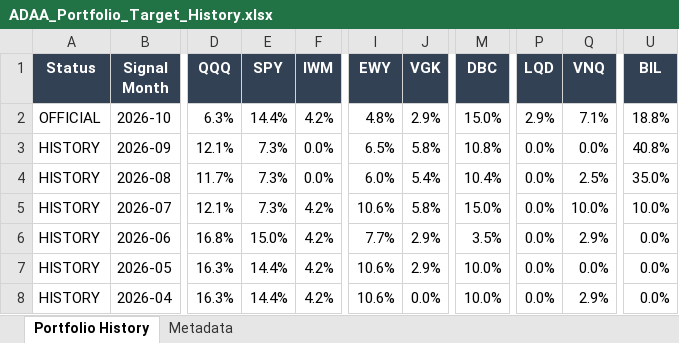
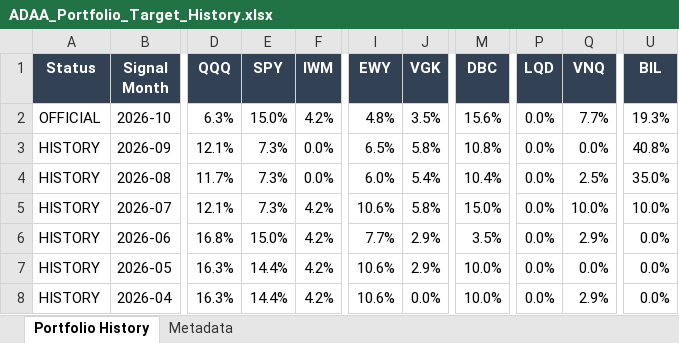
Before and after one commit to slackquant80/slackquant-research, an Excel workbook: public/assets/systems/adaa/ADAA_Portfolio_Target_History.xlsx, sheet Portfolio History, drawn as a sheet; only a part is shown, gaps mark what is left out; values as stored, in another font and other column widths than the file's, no borders; the diff names each change by its address in the sheet, - before the commit and + after, or states it on an @@ line.

```diff
--- a/public/assets/systems/adaa/ADAA_Portfolio_Target_History.xlsx (sheet Portfolio History)
+++ b/public/assets/systems/adaa/ADAA_Portfolio_Target_History.xlsx (sheet Portfolio History)
-E2 (SPY): 14.4%
+E2 (SPY): 15.0%
-J2 (VGK): 2.9%
+J2 (VGK): 3.5%
-M2 (DBC): 15.0%
+M2 (DBC): 15.6%
-P2 (LQD): 2.9%
+P2 (LQD): 0.0%
-Q2 (VNQ): 7.1%
+Q2 (VNQ): 7.7%
-U2 (BIL): 18.8%
+U2 (BIL): 19.3%
```
Also changed, not shown: 1 other file.
